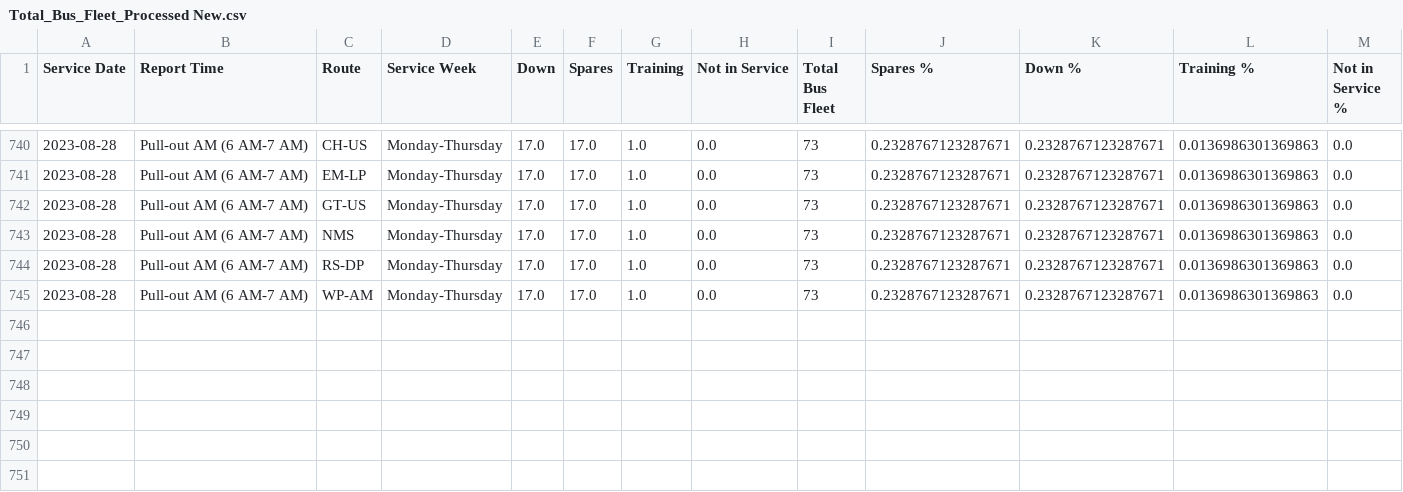
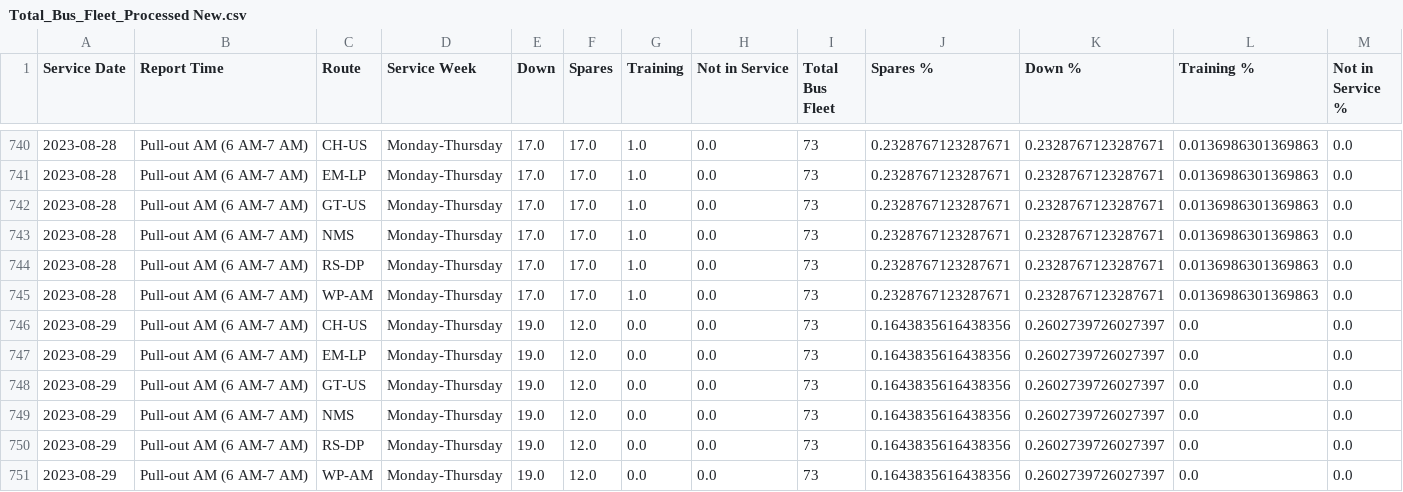
Before and after one commit to TerondaDavis/DC-Circulator-Operations, a CSV file: Data/Total_Bus_Fleet_Processed New.csv, drawn as a sheet; only a part is shown, gaps mark what is left out.

```diff
--- a/Data/Total_Bus_Fleet_Processed New.csv
+++ b/Data/Total_Bus_Fleet_Processed New.csv
@@ -745 +745,7 @@ Service Date,Report Time,Route,Service Week,Down,Spares,Training,Not in Service,
 2023-08-28,Pull-out AM (6 AM-7 AM),WP-AM,Monday-Thursday,17.0,17.0,1.0,0.0,73,0.2328767123287671,0.2328767123287671,0.0136986301369863,0.0
+2023-08-29,Pull-out AM (6 AM-7 AM),CH-US,Monday-Thursday,19.0,12.0,0.0,0.0,73,0.1643835616438356,0.2602739726027397,0.0,0.0
+2023-08-29,Pull-out AM (6 AM-7 AM),EM-LP,Monday-Thursday,19.0,12.0,0.0,0.0,73,0.1643835616438356,0.2602739726027397,0.0,0.0
+2023-08-29,Pull-out AM (6 AM-7 AM),GT-US,Monday-Thursday,19.0,12.0,0.0,0.0,73,0.1643835616438356,0.2602739726027397,0.0,0.0
+2023-08-29,Pull-out AM (6 AM-7 AM),NMS,Monday-Thursday,19.0,12.0,0.0,0.0,73,0.1643835616438356,0.2602739726027397,0.0,0.0
+2023-08-29,Pull-out AM (6 AM-7 AM),RS-DP,Monday-Thursday,19.0,12.0,0.0,0.0,73,0.1643835616438356,0.2602739726027397,0.0,0.0
+2023-08-29,Pull-out AM (6 AM-7 AM),WP-AM,Monday-Thursday,19.0,12.0,0.0,0.0,73,0.1643835616438356,0.2602739726027397,0.0,0.0
```
Also changed, not shown: Data/Chargers_Full_Buses_Processed New.csv, Data/Low_Charge_Buses_Processed New.csv, 4 other files.
